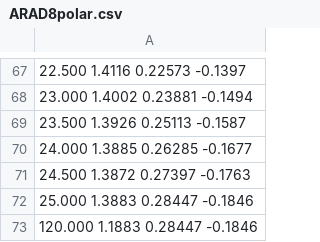
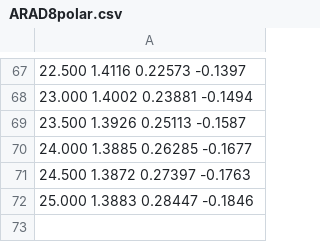
Before and after one commit to msahirs/AE4135-Rotor_Wake, a CSV file: ARAD8polar.csv, drawn as a sheet; only a part is shown, gaps mark what is left out; the diff names each change by its address in the sheet, - before the commit and + after, or states it on an @@ line.

Commit message:
Removed weird value from teh csv file given

```diff
--- a/ARAD8polar.csv
+++ b/ARAD8polar.csv
-row 73: 120.000 1.1883 0.28447 -0.1846
```
